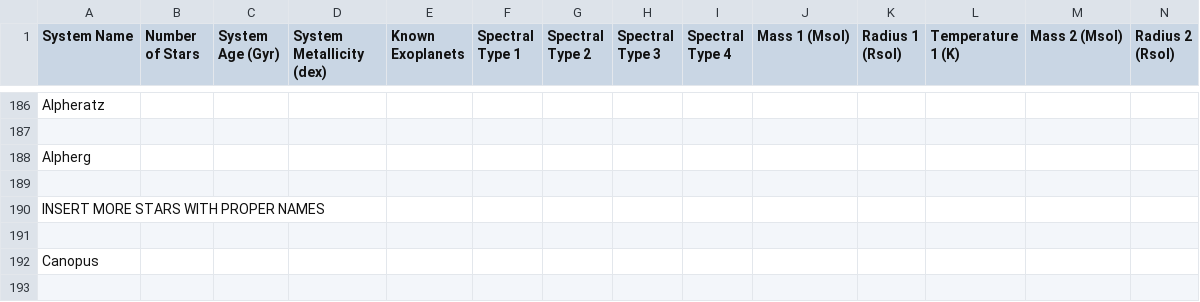
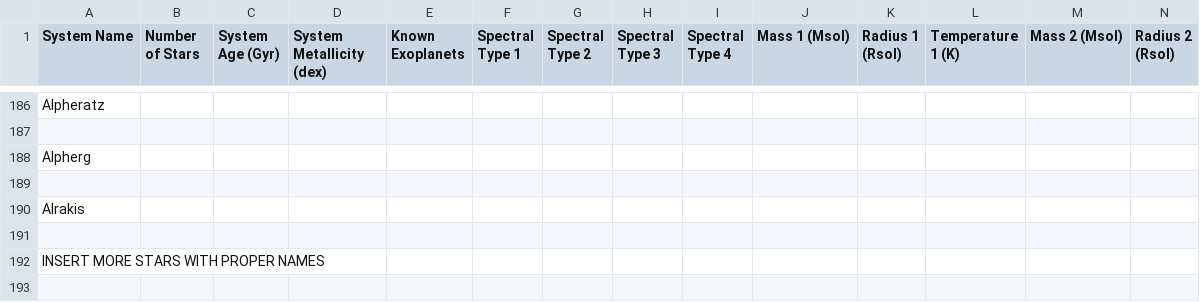
Before and after one commit to tcdoggett/gaia, a CSV file: src/planetary_system_data/system_parameters.csv, drawn as a sheet; only a part is shown, gaps mark what is left out; the shorter side is filled out with more unchanged rows; rows hold the shown columns only; the diff names each change by its address in the sheet, - before the commit and + after, or states it on an @@ line.

Commit message:
Update system_parameters.csv

```diff
--- a/src/planetary_system_data/system_parameters.csv
+++ b/src/planetary_system_data/system_parameters.csv
+row 190: Alrakis
+row 191: (empty)
```
